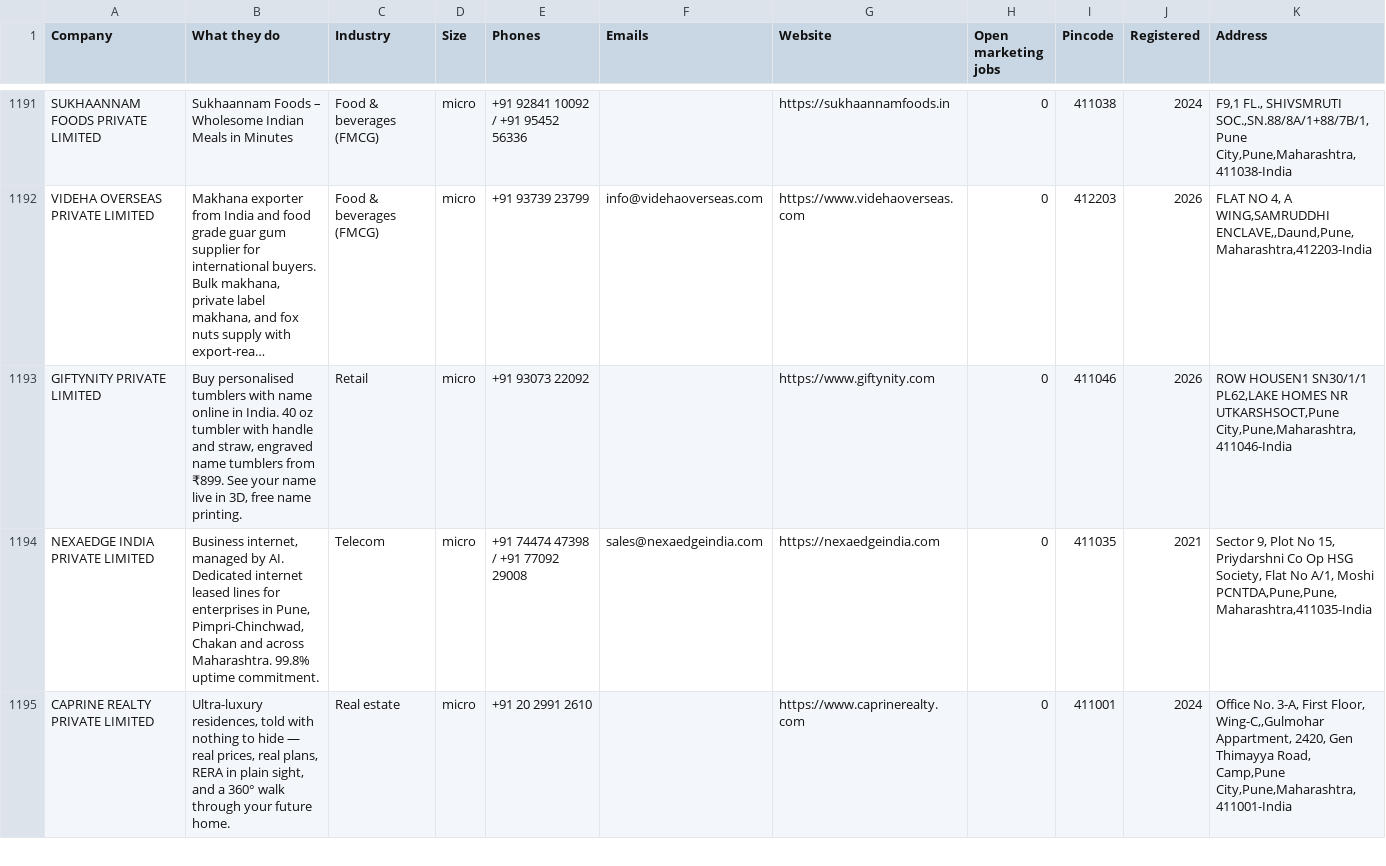
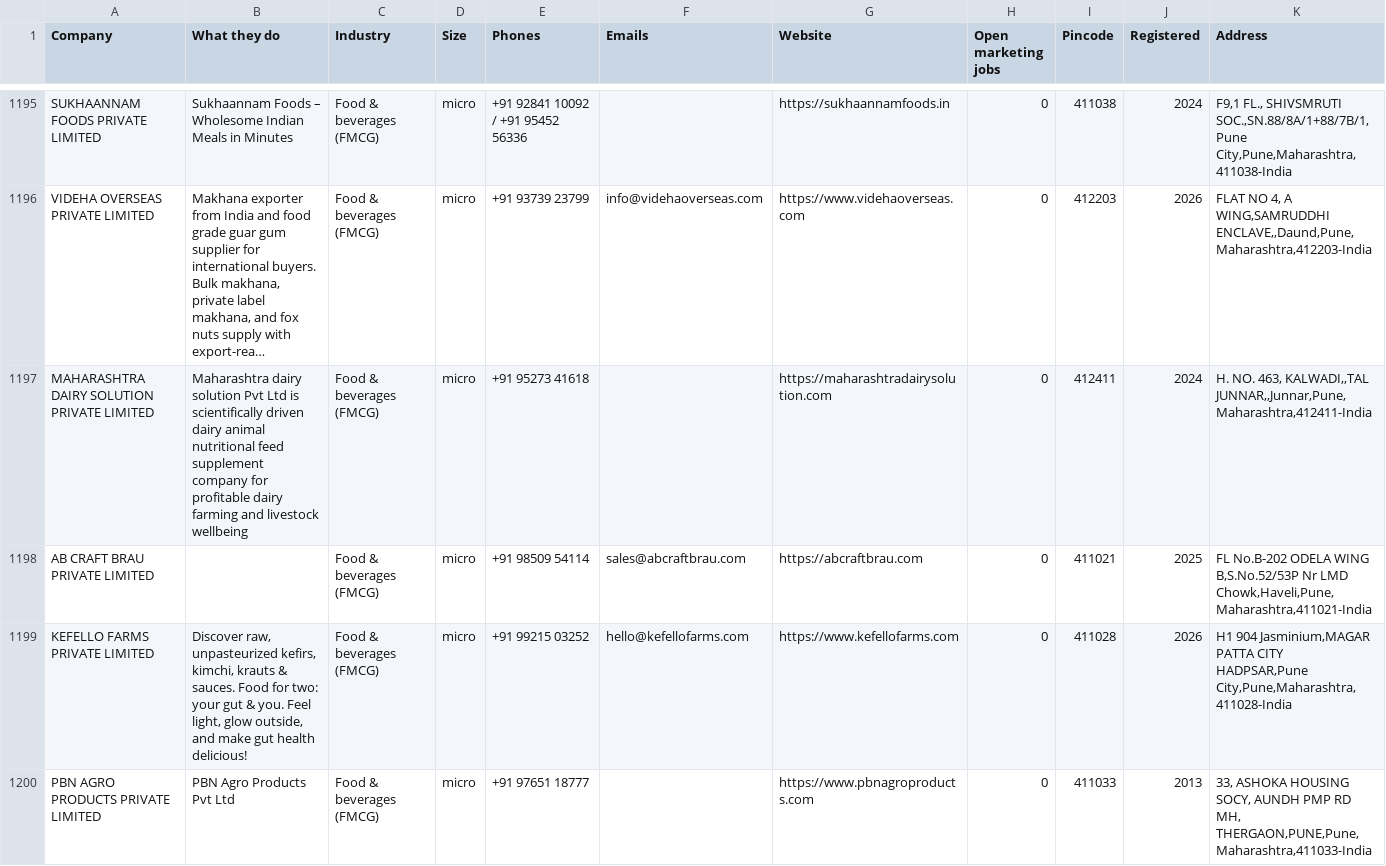
Before and after one commit to claude121026-glitch/pune-job-radar, a CSV file: web/pune-companies-with-contacts.csv, drawn as a sheet; only a part is shown, gaps mark what is left out; the shorter side is filled out with more unchanged rows; long unchanged cells end in …; rows hold the shown columns only; the diff covers the shown part only; the diff names each change by its address in the sheet, - before the commit and + after, or states it on an @@ line.

```diff
--- a/web/pune-companies-with-contacts.csv
+++ b/web/pune-companies-with-contacts.csv
+row 1197: MAHARASHTRA DAIRY SOLUTION PRIVATE LIMITED | Maharashtra dairy solution Pvt Ltd is scientifically driven dairy animal nutritional feed supplement company for profitable dairy farming and livestock wellbeing | Food & beverages (FMCG) | micro | +91 95273 41618 |  | https://maharashtradairysolution.com | 0 | 412411 | 2024 | H. NO. 463, KALWADI,,TAL JUNNAR,,Junnar,Pune,Maharashtra,412411-India
+row 1198: AB CRAFT BRAU PRIVATE LIMITED |  | Food & beverages (FMCG) | micro | +91 98509 54114 | sales@abcraftbrau.com | https://abcraftbrau.com | 0 | 411021 | 2025 | FL No.B-202 ODELA WING B,S.No.52/53P Nr LMD Chowk,Haveli,Pune,Maharashtra,411021-India
+row 1199: KEFELLO FARMS PRIVATE LIMITED | Discover raw, unpasteurized kefirs, kimchi, krauts & sauces. Food for two: your gut & you. Feel light, glow outside, and make gut health delicious! | Food & beverages (FMCG) | micro | +91 99215 03252 | hello@kefellofarms.com | https://www.kefellofarms.com | 0 | 411028 | 2026 | H1 904 Jasminium,MAGAR PATTA CITY HADPSAR,Pune City,Pune,Maharashtra,411028-India
+row 1200: PBN AGRO PRODUCTS PRIVATE LIMITED | PBN Agro Products Pvt Ltd | Food & beverages (FMCG) | micro | +91 97651 18777 |  | https://www.pbnagroproducts.com | 0 | 411033 | 2013 | 33, ASHOKA HOUSING SOCY, AUNDH PMP RD MH, THERGAON,PUNE,Pune,Maharashtra,411033-India
```
Also changed, not shown: 9 added rows elsewhere in this file, 3 other files.
